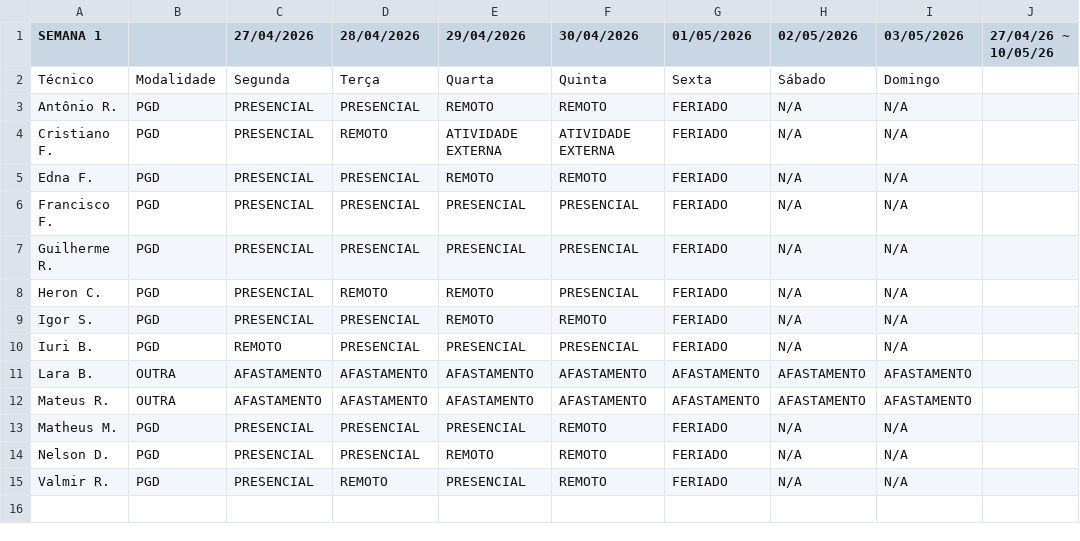
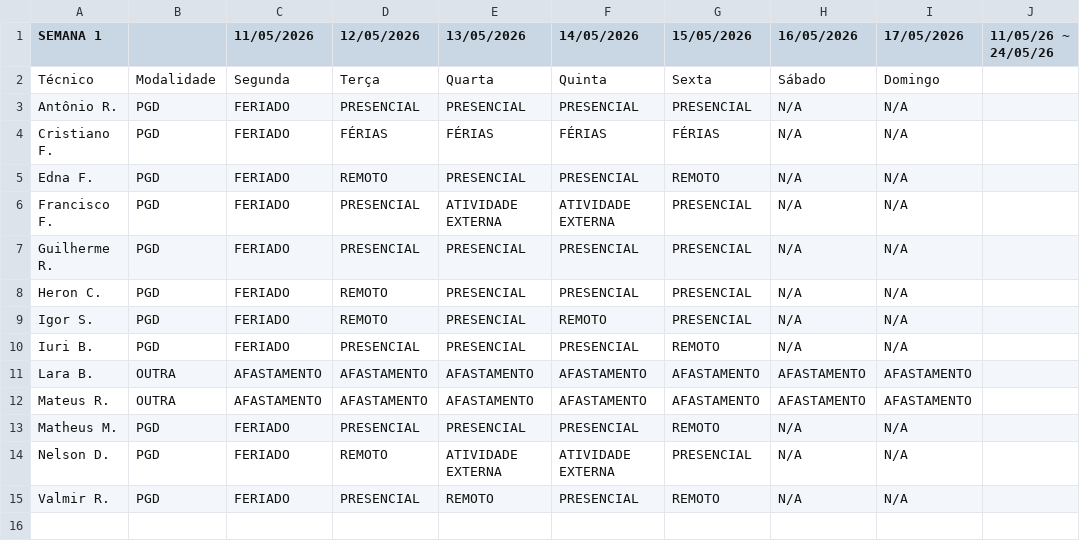
Before and after one commit to ti-fct/escalaPGD, a CSV file: utils/planilha_exportada.csv, drawn as a sheet; only a part is shown; the diff covers the shown part only.

Commit message:
Atualizado utils/planilha_exportada.csv via script Python

```diff
--- a/utils/planilha_exportada.csv
+++ b/utils/planilha_exportada.csv
@@ -1,16 +1,16 @@
-SEMANA 1					,  ,27/04/2026,28/04/2026,29/04/2026,30/04/2026,01/05/2026,02/05/2026,03/05/2026,27/04/26 ~ 10/05/26
+SEMANA 1					,  ,11/05/2026,12/05/2026,13/05/2026,14/05/2026,15/05/2026,16/05/2026,17/05/2026,11/05/26 ~ 24/05/26
 Técnico,Modalidade,Segunda,Terça ,Quarta,Quinta,Sexta,Sábado,Domingo,
-Antônio R.,PGD,PRESENCIAL,PRESENCIAL,REMOTO,REMOTO,FERIADO,N/A,N/A,
-Cristiano F.,PGD,PRESENCIAL,REMOTO,ATIVIDADE EXTERNA,ATIVIDADE EXTERNA,FERIADO,N/A,N/A,
-Edna F.,PGD,PRESENCIAL,PRESENCIAL,REMOTO,REMOTO,FERIADO,N/A,N/A,
-Francisco F.,PGD,PRESENCIAL,PRESENCIAL,PRESENCIAL,PRESENCIAL,FERIADO,N/A,N/A,
-Guilherme R.,PGD,PRESENCIAL,PRESENCIAL,PRESENCIAL,PRESENCIAL,FERIADO,N/A,N/A,
-Heron C.,PGD,PRESENCIAL,REMOTO,REMOTO,PRESENCIAL,FERIADO,N/A,N/A,
-Igor S.,PGD,PRESENCIAL,PRESENCIAL,REMOTO,REMOTO,FERIADO,N/A,N/A,
-Iuri B.,PGD,REMOTO,PRESENCIAL,PRESENCIAL,PRESENCIAL,FERIADO,N/A,N/A,
+Antônio R.,PGD,FERIADO,PRESENCIAL,PRESENCIAL,PRESENCIAL,PRESENCIAL,N/A,N/A,
+Cristiano F.,PGD,FERIADO,FÉRIAS,FÉRIAS,FÉRIAS,FÉRIAS,N/A,N/A,
+Edna F.,PGD,FERIADO,REMOTO,PRESENCIAL,PRESENCIAL,REMOTO,N/A,N/A,
+Francisco F.,PGD,FERIADO,PRESENCIAL,ATIVIDADE EXTERNA,ATIVIDADE EXTERNA,PRESENCIAL,N/A,N/A,
+Guilherme R.,PGD,FERIADO,PRESENCIAL,PRESENCIAL,PRESENCIAL,PRESENCIAL,N/A,N/A,
+Heron C.,PGD,FERIADO,REMOTO,PRESENCIAL,PRESENCIAL,PRESENCIAL,N/A,N/A,
+Igor S.,PGD,FERIADO,REMOTO,PRESENCIAL,REMOTO,PRESENCIAL,N/A,N/A,
+Iuri B.,PGD,FERIADO,PRESENCIAL,PRESENCIAL,PRESENCIAL,REMOTO,N/A,N/A,
 Lara B.,OUTRA,AFASTAMENTO,AFASTAMENTO,AFASTAMENTO,AFASTAMENTO,AFASTAMENTO,AFASTAMENTO,AFASTAMENTO,
 Mateus R.,OUTRA,AFASTAMENTO,AFASTAMENTO,AFASTAMENTO,AFASTAMENTO,AFASTAMENTO,AFASTAMENTO,AFASTAMENTO,
-Matheus M.,PGD,PRESENCIAL,PRESENCIAL,PRESENCIAL,REMOTO,FERIADO,N/A,N/A,
-Nelson D.,PGD,PRESENCIAL,PRESENCIAL,REMOTO,REMOTO,FERIADO,N/A,N/A,
-Valmir R.,PGD,PRESENCIAL,REMOTO,PRESENCIAL,REMOTO,FERIADO,N/A,N/A,
+Matheus M.,PGD,FERIADO,PRESENCIAL,PRESENCIAL,PRESENCIAL,REMOTO,N/A,N/A,
+Nelson D.,PGD,FERIADO,REMOTO,ATIVIDADE EXTERNA,ATIVIDADE EXTERNA,PRESENCIAL,N/A,N/A,
+Valmir R.,PGD,FERIADO,PRESENCIAL,REMOTO,PRESENCIAL,REMOTO,N/A,N/A,
 ,,,,,,,,,
```
Also changed, not shown: 25 edited cells elsewhere in this file.
